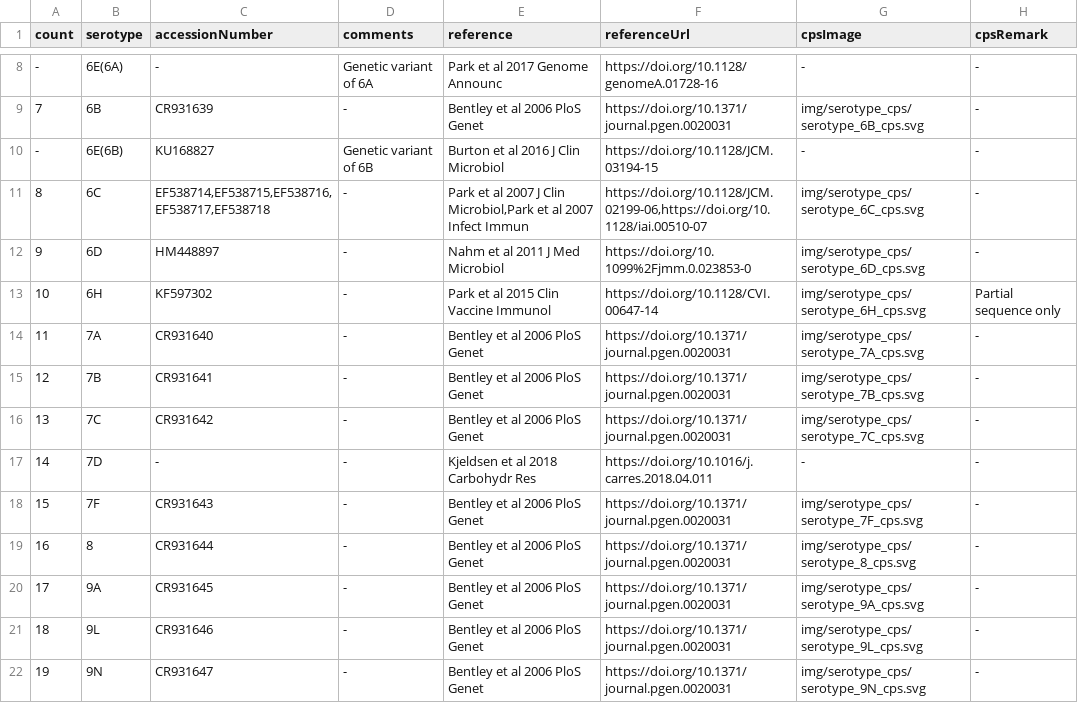
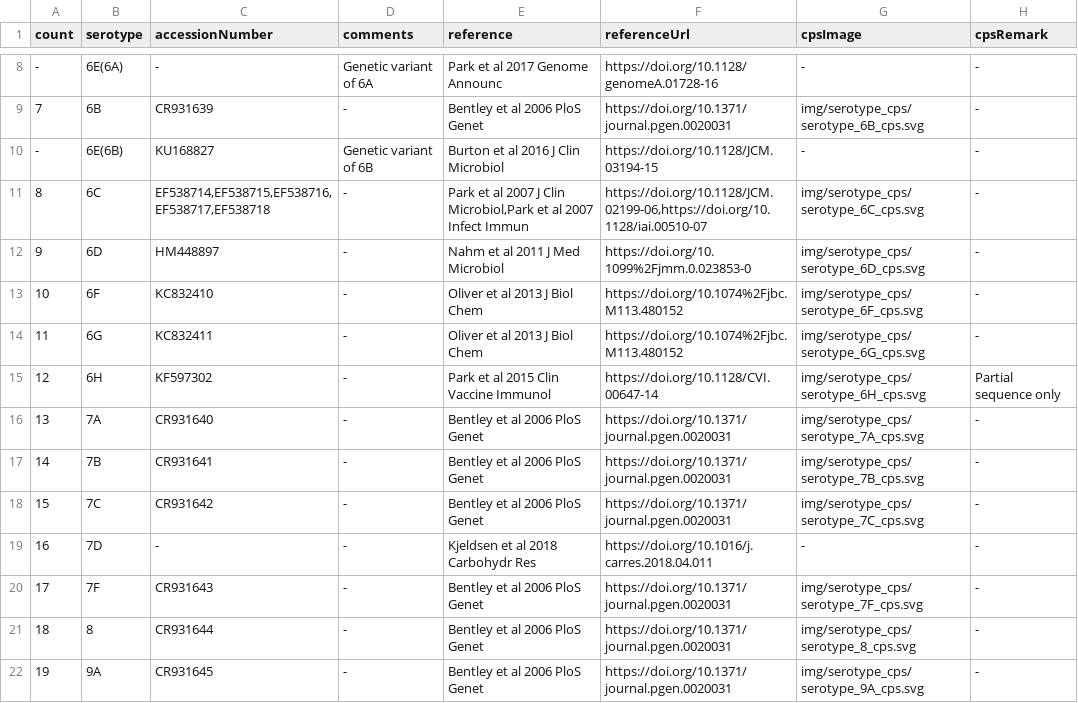
Before and after one commit to sanger-bentley-group/gps-project-website-react, a TSV file: src/content/serotypeTableContent.tsv, drawn as a sheet; only a part is shown, gaps mark what is left out; the shorter side is filled out with more unchanged rows; addresses are those after the commit; the diff names each change by its address in the sheet, - before the commit and + after, or states it on an @@ line.

Commit message:
Add serotype 6F and 6G

```diff
--- a/src/content/serotypeTableContent.tsv
+++ b/src/content/serotypeTableContent.tsv
+row 13: 10 | 6F | KC832410 | - | Oliver et al 2013 J Biol Chem | https://doi.org/10.1074%2Fjbc.M113.480152 | img/serotype_cps/serotype_6F_cps.svg | -
+row 14: 11 | 6G | KC832411 | - | Oliver et al 2013 J Biol Chem | https://doi.org/10.1074%2Fjbc.M113.480152 | img/serotype_cps/serotype_6G_cps.svg | -
@@ column A (count) renumbered between rows 15 and 110 @@
```
Also changed, not shown: 2 other files.
